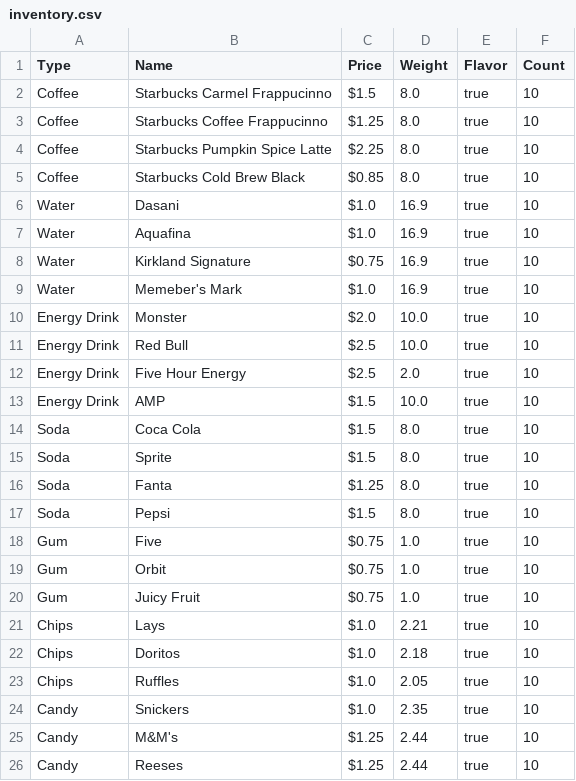
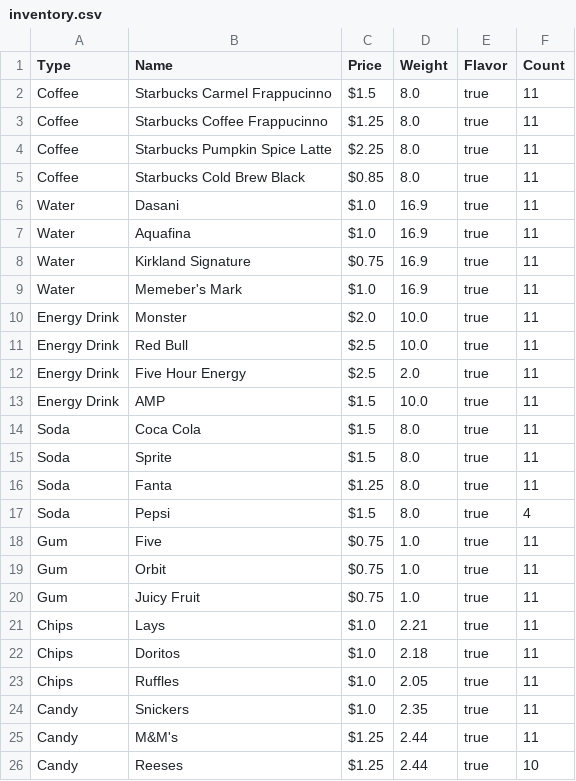
Before and after one commit to TheSmartDeveloper/CST135GitRepo, a CSV file: vendingMachine/inventory.csv, drawn as a sheet.

```diff
--- a/vendingMachine/inventory.csv
+++ b/vendingMachine/inventory.csv
@@ -1,26 +1,26 @@
 Type,Name,Price,Weight,Flavor,Count
-Coffee,Starbucks Carmel Frappucinno,$1.5,8.0,true,10
-Coffee,Starbucks Coffee Frappucinno,$1.25,8.0,true,10
-Coffee,Starbucks Pumpkin Spice Latte,$2.25,8.0,true,10
-Coffee,Starbucks Cold Brew Black,$0.85,8.0,true,10
-Water,Dasani,$1.0,16.9,true,10
-Water,Aquafina,$1.0,16.9,true,10
-Water,Kirkland Signature,$0.75,16.9,true,10
-Water,Memeber's Mark,$1.0,16.9,true,10
-Energy Drink,Monster,$2.0,10.0,true,10
-Energy Drink,Red Bull,$2.5,10.0,true,10
-Energy Drink,Five Hour Energy,$2.5,2.0,true,10
-Energy Drink,AMP,$1.5,10.0,true,10
-Soda,Coca Cola,$1.5,8.0,true,10
-Soda,Sprite,$1.5,8.0,true,10
-Soda,Fanta,$1.25,8.0,true,10
-Soda,Pepsi,$1.5,8.0,true,10
-Gum,Five,$0.75,1.0,true,10
-Gum,Orbit,$0.75,1.0,true,10
-Gum,Juicy Fruit,$0.75,1.0,true,10
-Chips,Lays,$1.0,2.21,true,10
-Chips,Doritos,$1.0,2.18,true,10
-Chips,Ruffles,$1.0,2.05,true,10
-Candy,Snickers,$1.0,2.35,true,10
-Candy,M&M's,$1.25,2.44,true,10
+Coffee,Starbucks Carmel Frappucinno,$1.5,8.0,true,11
+Coffee,Starbucks Coffee Frappucinno,$1.25,8.0,true,11
+Coffee,Starbucks Pumpkin Spice Latte,$2.25,8.0,true,11
+Coffee,Starbucks Cold Brew Black,$0.85,8.0,true,11
+Water,Dasani,$1.0,16.9,true,11
+Water,Aquafina,$1.0,16.9,true,11
+Water,Kirkland Signature,$0.75,16.9,true,11
+Water,Memeber's Mark,$1.0,16.9,true,11
+Energy Drink,Monster,$2.0,10.0,true,11
+Energy Drink,Red Bull,$2.5,10.0,true,11
+Energy Drink,Five Hour Energy,$2.5,2.0,true,11
+Energy Drink,AMP,$1.5,10.0,true,11
+Soda,Coca Cola,$1.5,8.0,true,11
+Soda,Sprite,$1.5,8.0,true,11
+Soda,Fanta,$1.25,8.0,true,11
+Soda,Pepsi,$1.5,8.0,true,4
+Gum,Five,$0.75,1.0,true,11
+Gum,Orbit,$0.75,1.0,true,11
+Gum,Juicy Fruit,$0.75,1.0,true,11
+Chips,Lays,$1.0,2.21,true,11
+Chips,Doritos,$1.0,2.18,true,11
+Chips,Ruffles,$1.0,2.05,true,11
+Candy,Snickers,$1.0,2.35,true,11
+Candy,M&M's,$1.25,2.44,true,11
 Candy,Reeses,$1.25,2.44,true,10
```
Also changed, not shown: 4 other files.
